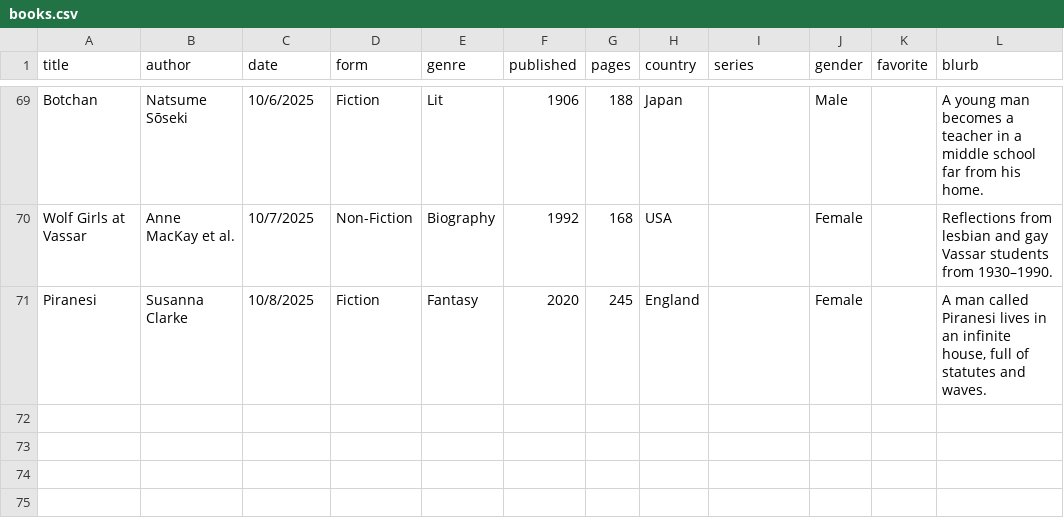
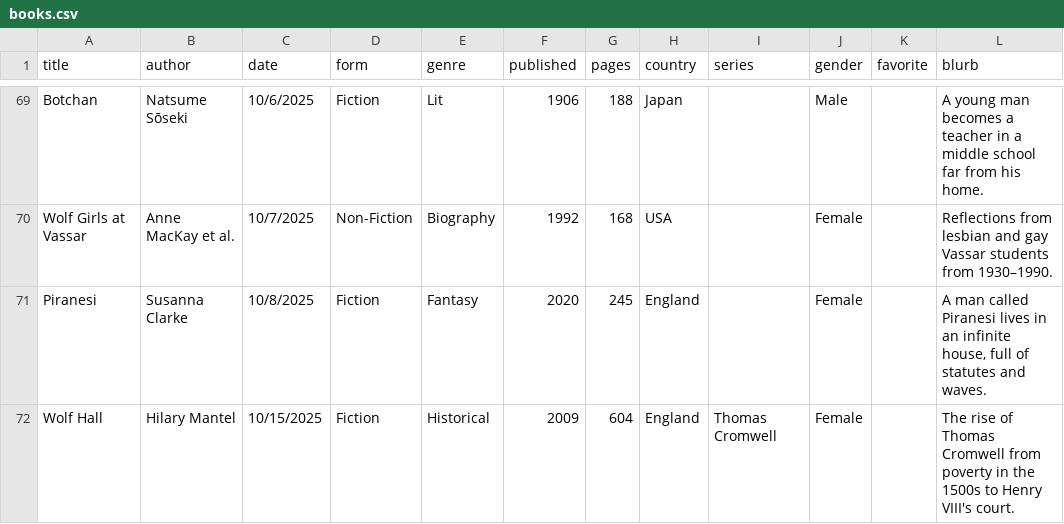
Before and after one commit to carey-james/Reading-List, a CSV file: 2025/books.csv, drawn as a sheet; only a part is shown, gaps mark what is left out.

Commit message:
Added Wolf Hall

```diff
--- a/2025/books.csv
+++ b/2025/books.csv
@@ -71 +71,2 @@ Wolf Girls at Vassar|Anne MacKay et al.|10/7/2025|Non-Fiction|Biography|1992|168
 Piranesi|Susanna Clarke|10/8/2025|Fiction|Fantasy|2020|245|England||Female||A man called Piranesi lives in an infinite house, full of statutes and waves.
+Wolf Hall|Hilary Mantel|10/15/2025|Fiction|Historical|2009|604|England|Thomas Cromwell|Female||The rise of Thomas Cromwell from poverty in the 1500s to Henry VIII's court.
```
